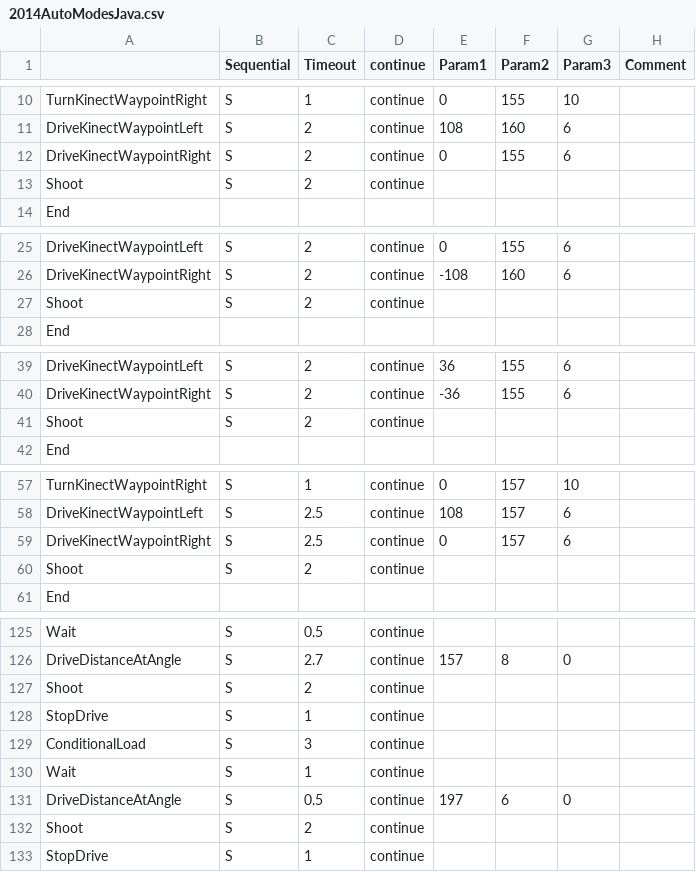
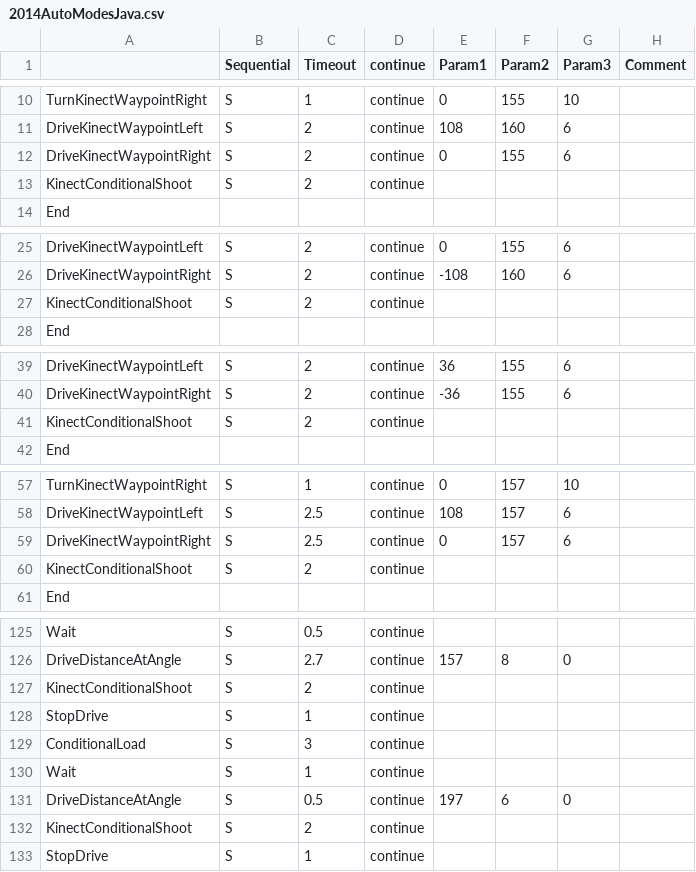
Before and after one commit to Beachbot330/Beachbot2014Java, a CSV file: 2014AutoModesJava.csv, drawn as a sheet; only a part is shown, gaps mark what is left out; the diff covers the shown part only.

Commit message:
Fix Conditional Shoot with Kinect and implement in spreadsheet

```diff
--- a/2014AutoModesJava.csv
+++ b/2014AutoModesJava.csv
@@ -12,3 +12,3 @@ DriveKinectWaypointLeft,S,2,continue,108,160,6,
 DriveKinectWaypointRight,S,2,continue,0,155,6,
-Shoot,S,2,continue,,,,
+KinectConditionalShoot,S,2,continue,,,,
 End,,,,,,,
@@ -26,3 +26,3 @@ DriveKinectWaypointLeft,S,2,continue,0,155,6,
 DriveKinectWaypointRight,S,2,continue,-108,160,6,
-Shoot,S,2,continue,,,,
+KinectConditionalShoot,S,2,continue,,,,
 End,,,,,,,
@@ -40,3 +40,3 @@ DriveKinectWaypointLeft,S,2,continue,36,155,6,
 DriveKinectWaypointRight,S,2,continue,-36,155,6,
-Shoot,S,2,continue,,,,
+KinectConditionalShoot,S,2,continue,,,,
 End,,,,,,,
@@ -59,3 +59,3 @@ DriveKinectWaypointLeft,S,2.5,continue,108,157,6,
 DriveKinectWaypointRight,S,2.5,continue,0,157,6,
-Shoot,S,2,continue,,,,
+KinectConditionalShoot,S,2,continue,,,,
 End,,,,,,,
@@ -126,3 +126,3 @@ Wait,S,0.5,continue,,,,
 DriveDistanceAtAngle,S,2.7,continue,157,8,0,
-Shoot,S,2,continue,,,,
+KinectConditionalShoot,S,2,continue,,,,
 StopDrive,S,1,continue,,,,
@@ -131,3 +131,3 @@ Wait,S,1,continue,,,,
 DriveDistanceAtAngle,S,0.5,continue,197,6,0,
-Shoot,S,2,continue,,,,
+KinectConditionalShoot,S,2,continue,,,,
 StopDrive,S,1,continue,,,,
```
Also changed, not shown: 1 added row and 10 edited cells elsewhere in this file, 2 other files.
